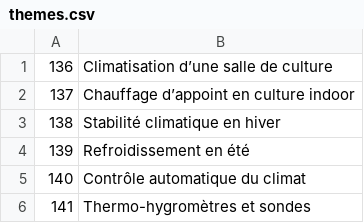
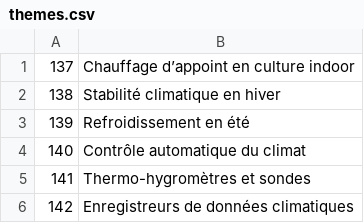
Before and after one commit to cloviskill/web, a CSV file: themes.csv, drawn as a sheet; only a part is shown; the shorter side is filled out with more unchanged rows; the diff names each change by its address in the sheet, - before the commit and + after, or states it on an @@ line.

Commit message:
Add blog350.html - theme 136

```diff
--- a/themes.csv
+++ b/themes.csv
-row 1: 136 | Climatisation d’une salle de culture
```
Also changed, not shown: 1 other file.
